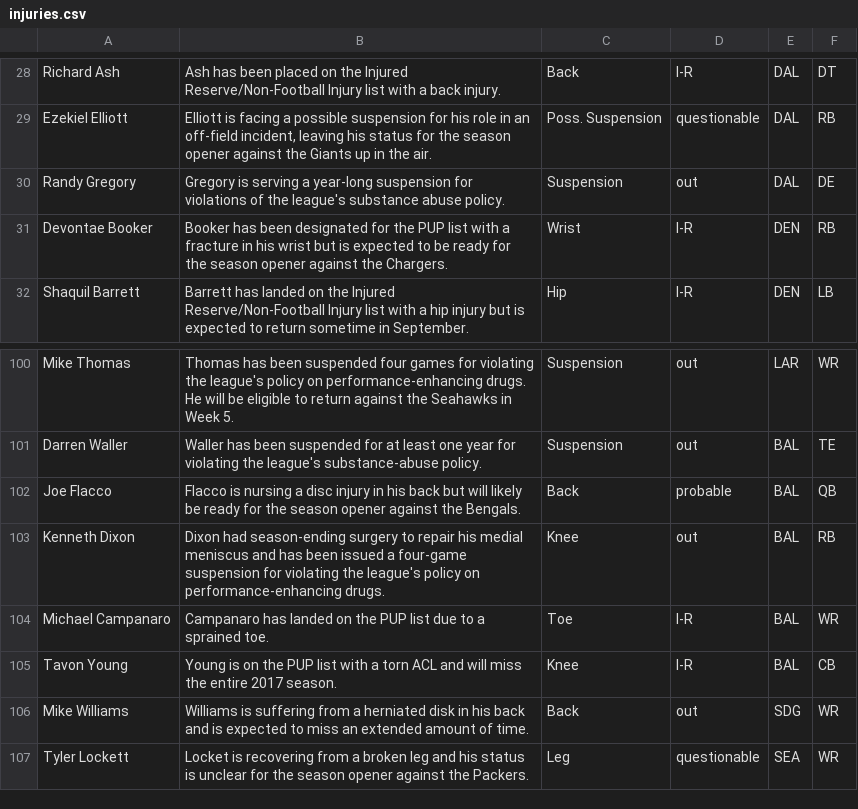
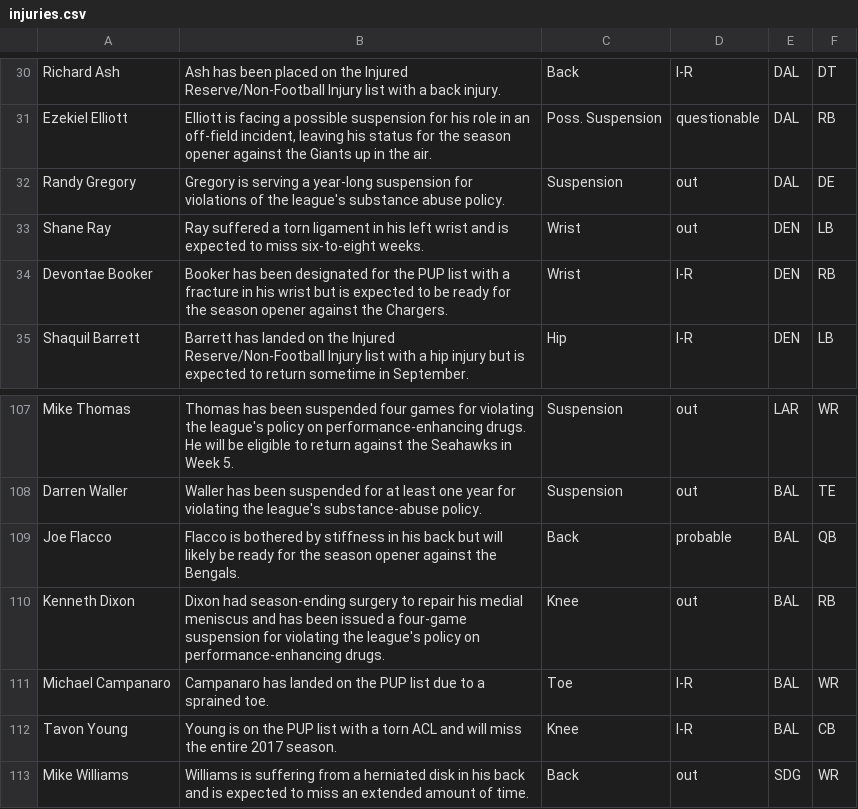
Before and after one commit to joshbegley/NFL-injuries, a CSV file: injuries.csv, drawn as a sheet; only a part is shown, gaps mark what is left out; the shorter side is filled out with more unchanged rows; the diff covers the shown part only.

```diff
--- a/injuries.csv
+++ b/injuries.csv
@@ -30,2 +32,3 @@ Ezekiel Elliott,"Elliott is facing a possible suspension for his role in an off-
 Randy Gregory,Gregory is serving a year-long suspension for violations of the league's substance abuse policy.,Suspension,out,DAL,DE
+Shane Ray,Ray suffered a torn ligament in his left wrist and is expected to miss six-to-eight weeks.,Wrist,out,DEN,LB
 Devontae Booker,Booker has been designated for the PUP list with a fracture in his wrist but is expected to be ready for the season opener against the Chargers.,Wrist,I-R,DEN,RB
@@ -101,3 +108,3 @@ Mike Thomas,Thomas has been suspended four games for violating the league's poli
 Darren Waller,Waller has been suspended for at least one year for violating the league's substance-abuse policy.,Suspension,out,BAL,TE
-Joe Flacco,Flacco is nursing a disc injury in his back but will likely be ready for the season opener against the Bengals.,Back,probable,BAL,QB
+Joe Flacco,Flacco is bothered by stiffness in his back but will likely be ready for the season opener against the Bengals.,Back,probable,BAL,QB
 Kenneth Dixon,Dixon had season-ending surgery to repair his medial meniscus and has been issued a four-game suspension for violating the league's policy on performance-enhancing drugs.,Knee,out,BAL,RB
```
Also changed, not shown: 9 added rows, 2 removed rows, 7 moved rows and 2 edited cells elsewhere in this file.
